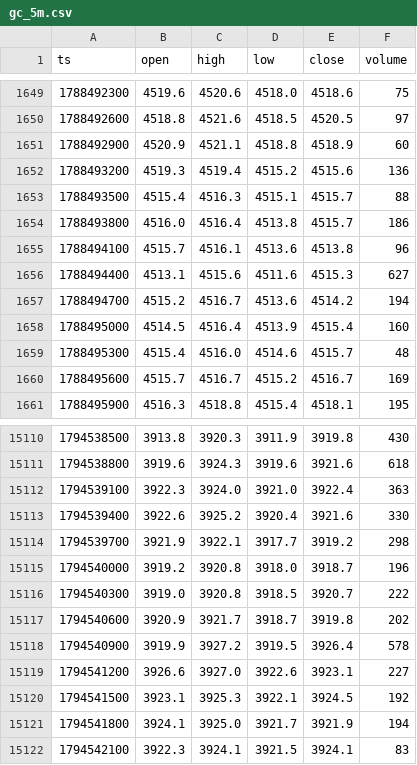
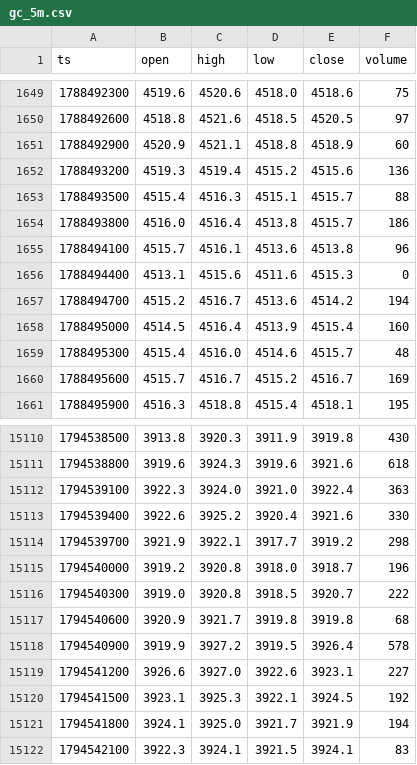
Before and after one commit to abduswaidan-glitch/gold-dashboard, a CSV file: data/gc_5m.csv, drawn as a sheet; only a part is shown, gaps mark what is left out; the diff covers the shown part only.

```diff
--- a/data/gc_5m.csv
+++ b/data/gc_5m.csv
@@ -1655,3 +1655,3 @@ ts,open,high,low,close,volume
 1788494100,4515.7,4516.1,4513.6,4513.8,96
-1788494400,4513.1,4515.6,4511.6,4515.3,627
+1788494400,4513.1,4515.6,4511.6,4515.3,0
 1788494700,4515.2,4516.7,4513.6,4514.2,194
@@ -15116,3 +15116,3 @@ ts,open,high,low,close,volume
 1794540300,3919.0,3920.8,3918.5,3920.7,222
-1794540600,3920.9,3921.7,3918.7,3919.8,202
+1794540600,3920.9,3921.7,3919.8,3919.8,68
 1794540900,3919.9,3927.2,3919.5,3926.4,578
```
Also changed, not shown: 25 added rows elsewhere in this file, 5 other files.
